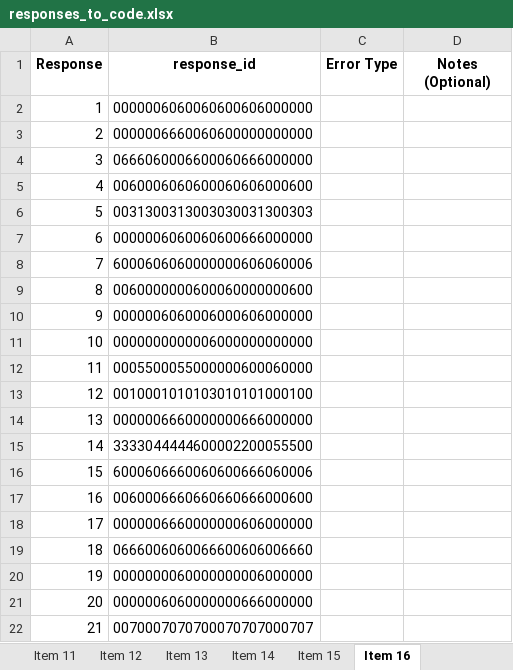
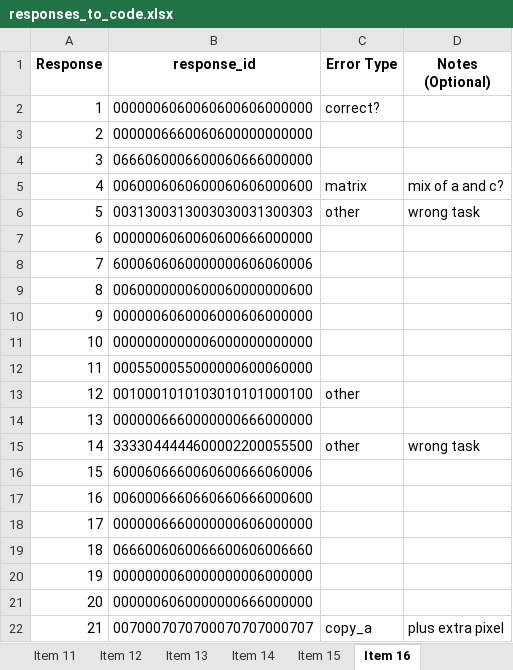
Before and after one commit to cstevenson-uva/kidsARC, an Excel workbook: data/error_coding/responses_to_code.xlsx, sheet Item 16, drawn as a sheet; values as stored, in another font and other column widths than the file's, no borders; the diff names each change by its address in the sheet, - before the commit and + after, or states it on an @@ line.

```diff
--- a/data/error_coding/responses_to_code.xlsx (sheet Item 16)
+++ b/data/error_coding/responses_to_code.xlsx (sheet Item 16)
-C2 (Error Type): (empty)
+C2 (Error Type): correct?
-C5 (Error Type): (empty)
+C5 (Error Type): matrix
-D5 (Notes (Optional)): (empty)
+D5 (Notes (Optional)): mix of a and c?
-C6 (Error Type): (empty)
+C6 (Error Type): other
-D6 (Notes (Optional)): (empty)
+D6 (Notes (Optional)): wrong task
-C13 (Error Type): (empty)
+C13 (Error Type): other
-C15 (Error Type): (empty)
+C15 (Error Type): other
-D15 (Notes (Optional)): (empty)
+D15 (Notes (Optional)): wrong task
-C22 (Error Type): (empty)
+C22 (Error Type): copy_a
-D22 (Notes (Optional)): (empty)
+D22 (Notes (Optional)): plus extra pixel
```
Also changed, not shown: sheet Item 10, sheet Item 14, sheet Item 12, 1 other file.
